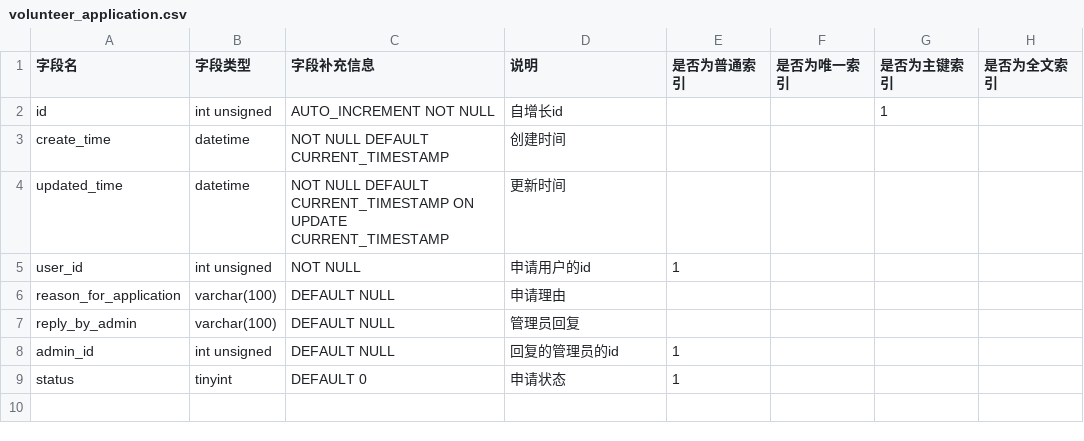
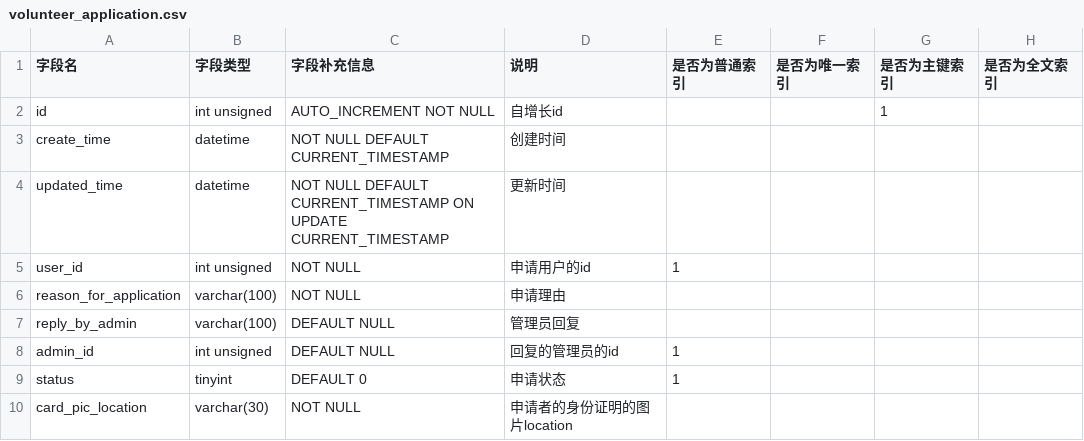
Before and after one commit to team-combinatorics/shuwashuwa-server, a CSV file: helpful_tools/database/csv/volunteer_application.csv, drawn as a sheet; the diff names each change by its address in the sheet, - before the commit and + after, or states it on an @@ line.

```diff
--- a/helpful_tools/database/csv/volunteer_application.csv
+++ b/helpful_tools/database/csv/volunteer_application.csv
-C6 (字段补充信息): DEFAULT NULL
+C6 (字段补充信息): NOT NULL
+row 10: card_pic_location | varchar(30) | NOT NULL | 申请者的身份证明的图片location
```
Also changed, not shown: helpful_tools/database/csv/service_event.csv, helpful_tools/database/csv/user.csv.
